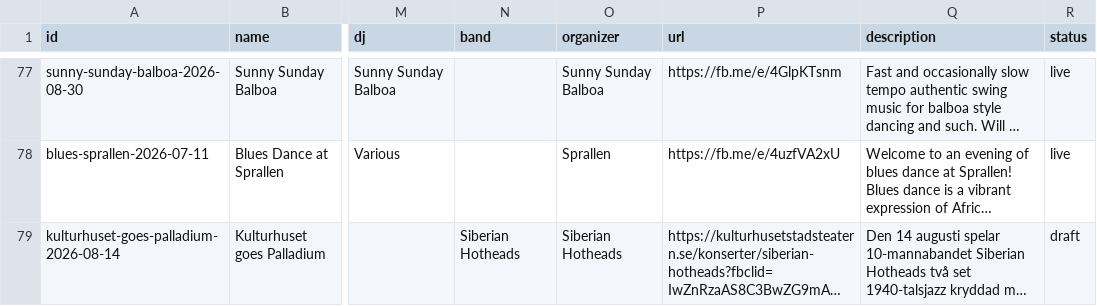
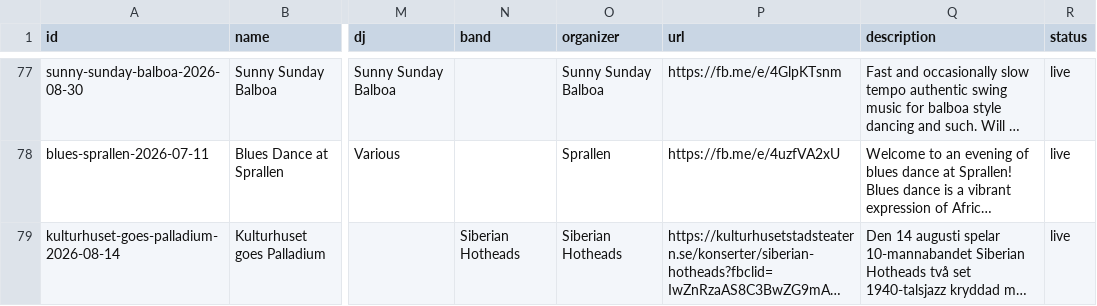
Before and after one commit to ranveeraggarwal/swsthlm, a CSV file: data/oneoffs.csv, drawn as a sheet; only a part is shown, gaps mark what is left out; long unchanged cells end in …; the diff names each change by its address in the sheet, - before the commit and + after, or states it on an @@ line.

Commit message:
Update oneoffs.csv

```diff
--- a/data/oneoffs.csv
+++ b/data/oneoffs.csv
-R79 (status): draft
+R79 (status): live
```
